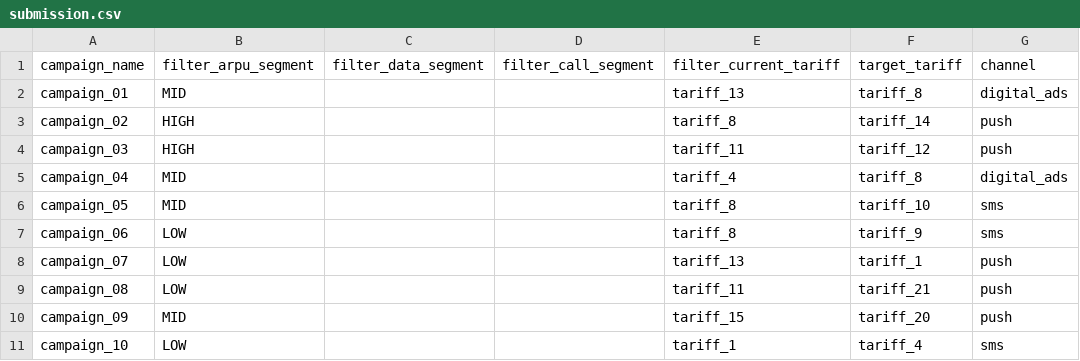
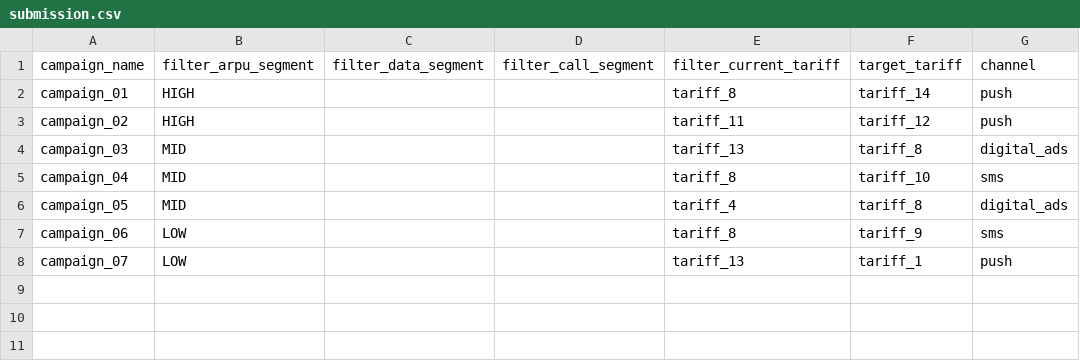
Before and after one commit to BAITC-Hacks/hack-534039b4-dara-vision, a CSV file: submission.csv, drawn as a sheet.

Commit message:
feat: broaden adaptive tariff exploration

```diff
--- a/submission.csv
+++ b/submission.csv
@@ -1,11 +1,8 @@
 campaign_name,filter_arpu_segment,filter_data_segment,filter_call_segment,filter_current_tariff,target_tariff,channel
-campaign_01,MID,,,tariff_13,tariff_8,digital_ads
-campaign_02,HIGH,,,tariff_8,tariff_14,push
-campaign_03,HIGH,,,tariff_11,tariff_12,push
-campaign_04,MID,,,tariff_4,tariff_8,digital_ads
-campaign_05,MID,,,tariff_8,tariff_10,sms
+campaign_01,HIGH,,,tariff_8,tariff_14,push
+campaign_02,HIGH,,,tariff_11,tariff_12,push
+campaign_03,MID,,,tariff_13,tariff_8,digital_ads
+campaign_04,MID,,,tariff_8,tariff_10,sms
+campaign_05,MID,,,tariff_4,tariff_8,digital_ads
 campaign_06,LOW,,,tariff_8,tariff_9,sms
 campaign_07,LOW,,,tariff_13,tariff_1,push
-campaign_08,LOW,,,tariff_11,tariff_21,push
-campaign_09,MID,,,tariff_15,tariff_20,push
-campaign_10,LOW,,,tariff_1,tariff_4,sms
```
Also changed, not shown: 7 other files.
